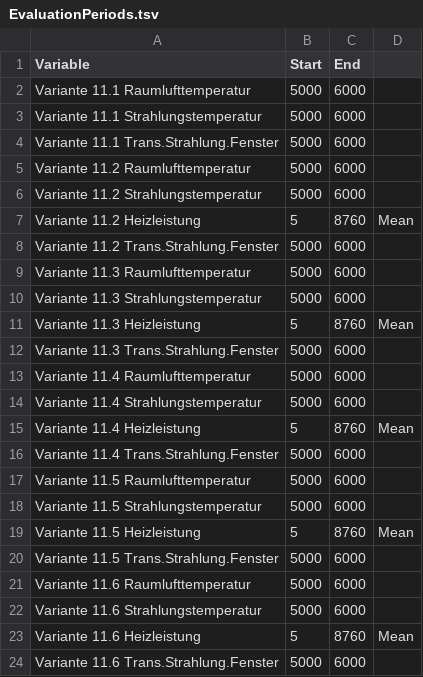
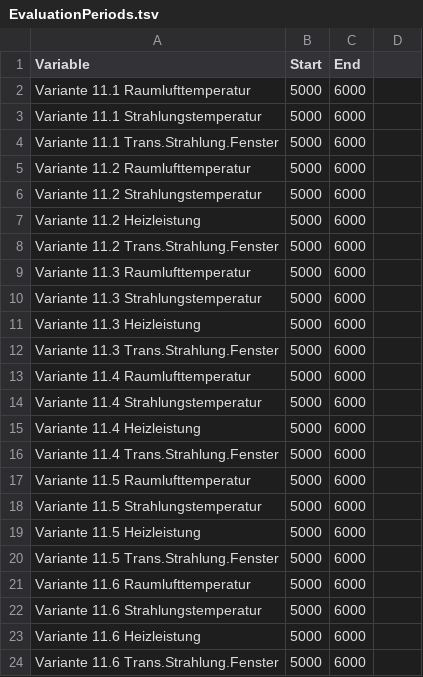
Before and after one commit to ghorwin/SimQuality, a TSV file: data/TF11-SommerlWaermeschutz/EvaluationPeriods.tsv, drawn as a sheet.

```diff
--- a/data/TF11-SommerlWaermeschutz/EvaluationPeriods.tsv
+++ b/data/TF11-SommerlWaermeschutz/EvaluationPeriods.tsv
@@ -6,3 +6,3 @@ Variante 11.2 Raumlufttemperatur	5000	6000
 Variante 11.2 Strahlungstemperatur	5000	6000
-Variante 11.2 Heizleistung	5	8760	Mean
+Variante 11.2 Heizleistung	5000	6000
 Variante 11.2 Trans.Strahlung.Fenster	5000	6000
@@ -10,3 +10,3 @@ Variante 11.3 Raumlufttemperatur	5000	6000
 Variante 11.3 Strahlungstemperatur	5000	6000
-Variante 11.3 Heizleistung	5	8760	Mean
+Variante 11.3 Heizleistung	5000	6000
 Variante 11.3 Trans.Strahlung.Fenster	5000	6000
@@ -14,3 +14,3 @@ Variante 11.4 Raumlufttemperatur	5000	6000
 Variante 11.4 Strahlungstemperatur	5000	6000
-Variante 11.4 Heizleistung	5	8760	Mean
+Variante 11.4 Heizleistung	5000	6000
 Variante 11.4 Trans.Strahlung.Fenster	5000	6000
@@ -18,3 +18,3 @@ Variante 11.5 Raumlufttemperatur	5000	6000
 Variante 11.5 Strahlungstemperatur	5000	6000
-Variante 11.5 Heizleistung	5	8760	Mean
+Variante 11.5 Heizleistung	5000	6000
 Variante 11.5 Trans.Strahlung.Fenster	5000	6000
@@ -22,3 +22,3 @@ Variante 11.6 Raumlufttemperatur	5000	6000
 Variante 11.6 Strahlungstemperatur	5000	6000
-Variante 11.6 Heizleistung	5	8760	Mean
+Variante 11.6 Heizleistung	5000	6000
 Variante 11.6 Trans.Strahlung.Fenster	5000	6000
```
Also changed, not shown: 2 other files.
